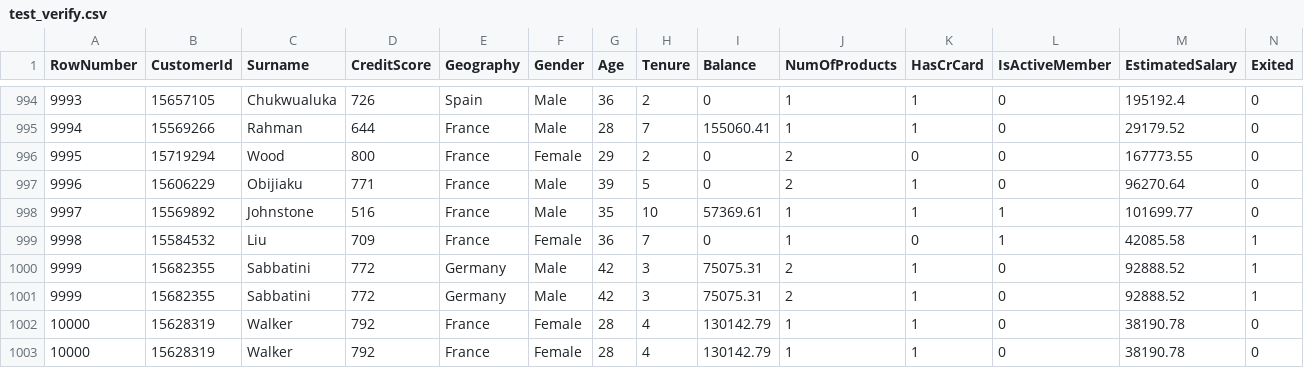
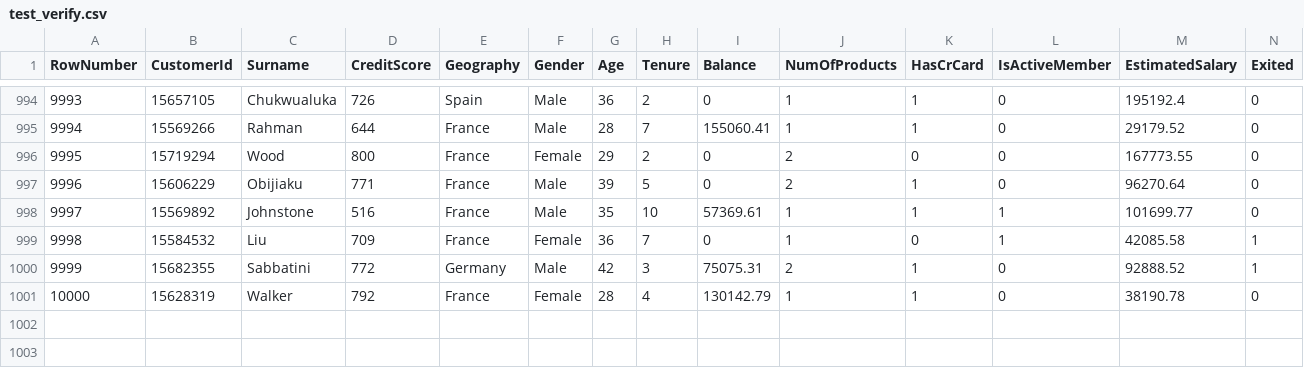
Before and after one commit to 191220029/AML-Assignment2, a CSV file: data/test_verify.csv, drawn as a sheet; only a part is shown, gaps mark what is left out; the diff names each change by its address in the sheet, - before the commit and + after, or states it on an @@ line.

```diff
--- a/data/test_verify.csv
+++ b/data/test_verify.csv
-row 1001: 9999 | 15682355 | Sabbatini | 772 | Germany | Male | 42 | 3 | 75075.31 | 2 | 1 | 0 | 92888.52 | 1
-row 1003: 10000 | 15628319 | Walker | 792 | France | Female | 28 | 4 | 130142.79 | 1 | 1 | 0 | 38190.78 | 0
```
Also changed, not shown: catboost_info/learn_error.tsv, catboost_info/time_left.tsv, 5 other files.
